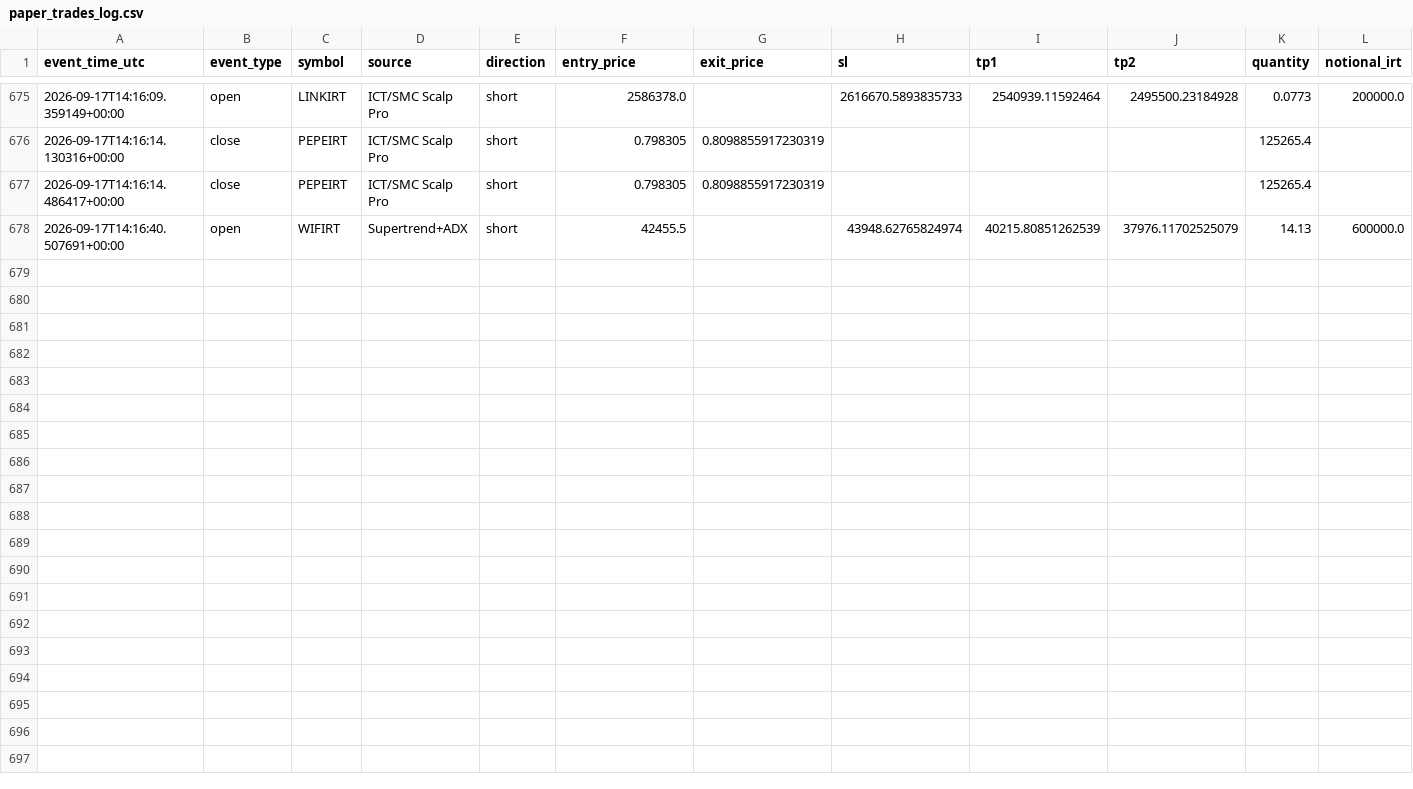
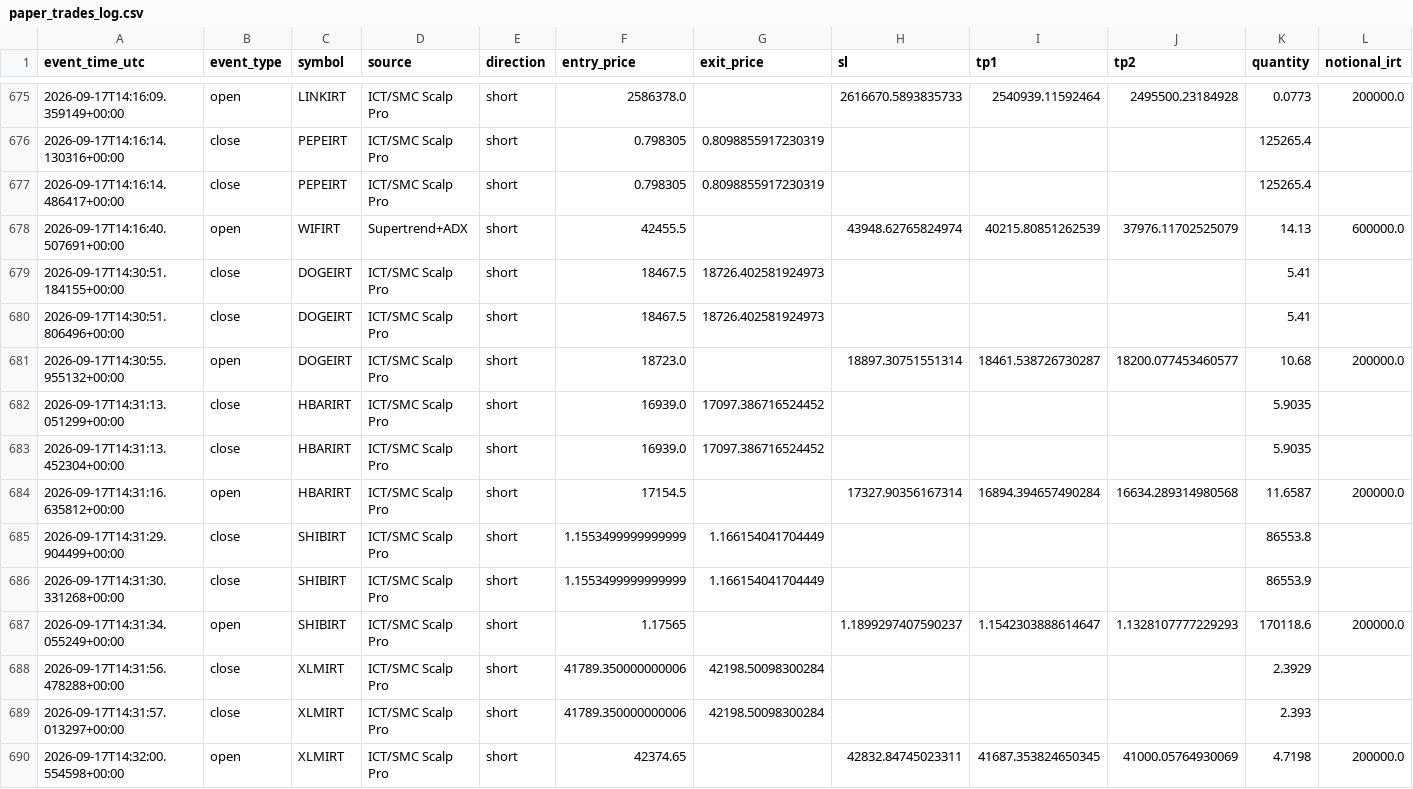
Before and after one commit to amirtorofi-sketch/abdeal-live-trading, a CSV file: bot1_live/paper_trades_log.csv, drawn as a sheet; only a part is shown, gaps mark what is left out; rows hold the shown columns only; the diff names each change by its address in the sheet, - before the commit and + after, or states it on an @@ line.

Commit message:
update bot1 state/paper log [skip ci]

```diff
--- a/bot1_live/paper_trades_log.csv
+++ b/bot1_live/paper_trades_log.csv
+row 679: 2026-09-17T14:30:51.184155+00:00 | close | DOGEIRT | ICT/SMC Scalp Pro | short | 18467.5 | 18726.402581924973 |  |  |  | 5.41
+row 680: 2026-09-17T14:30:51.806496+00:00 | close | DOGEIRT | ICT/SMC Scalp Pro | short | 18467.5 | 18726.402581924973 |  |  |  | 5.41
+row 681: 2026-09-17T14:30:55.955132+00:00 | open | DOGEIRT | ICT/SMC Scalp Pro | short | 18723.0 |  | 18897.30751551314 | 18461.538726730287 | 18200.077453460577 | 10.68 | 200000.0
+row 682: 2026-09-17T14:31:13.051299+00:00 | close | HBARIRT | ICT/SMC Scalp Pro | short | 16939.0 | 17097.386716524452 |  |  |  | 5.9035
+row 683: 2026-09-17T14:31:13.452304+00:00 | close | HBARIRT | ICT/SMC Scalp Pro | short | 16939.0 | 17097.386716524452 |  |  |  | 5.9035
+row 684: 2026-09-17T14:31:16.635812+00:00 | open | HBARIRT | ICT/SMC Scalp Pro | short | 17154.5 |  | 17327.90356167314 | 16894.394657490284 | 16634.289314980568 | 11.6587 | 200000.0
+row 685: 2026-09-17T14:31:29.904499+00:00 | close | SHIBIRT | ICT/SMC Scalp Pro | short | 1.1553499999999999 | 1.166154041704449 |  |  |  | 86553.8
+row 686: 2026-09-17T14:31:30.331268+00:00 | close | SHIBIRT | ICT/SMC Scalp Pro | short | 1.1553499999999999 | 1.166154041704449 |  |  |  | 86553.9
+row 687: 2026-09-17T14:31:34.055249+00:00 | open | SHIBIRT | ICT/SMC Scalp Pro | short | 1.17565 |  | 1.1899297407590237 | 1.1542303888614647 | 1.1328107777229293 | 170118.6 | 200000.0
+row 688: 2026-09-17T14:31:56.478288+00:00 | close | XLMIRT | ICT/SMC Scalp Pro | short | 41789.350000000006 | 42198.50098300284 |  |  |  | 2.3929
+row 689: 2026-09-17T14:31:57.013297+00:00 | close | XLMIRT | ICT/SMC Scalp Pro | short | 41789.350000000006 | 42198.50098300284 |  |  |  | 2.393
+row 690: 2026-09-17T14:32:00.554598+00:00 | open | XLMIRT | ICT/SMC Scalp Pro | short | 42374.65 |  | 42832.84745023311 | 41687.353824650345 | 41000.05764930069 | 4.7198 | 200000.0
```
Also changed, not shown: 1 other file.
